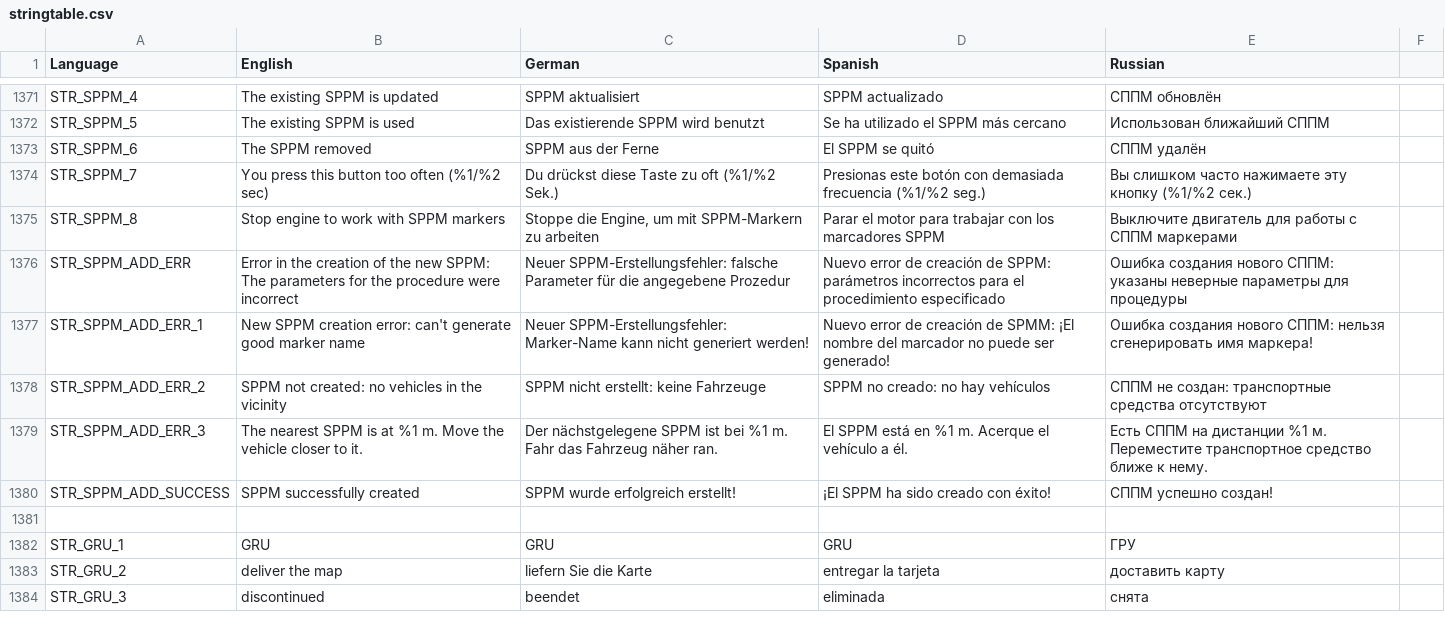
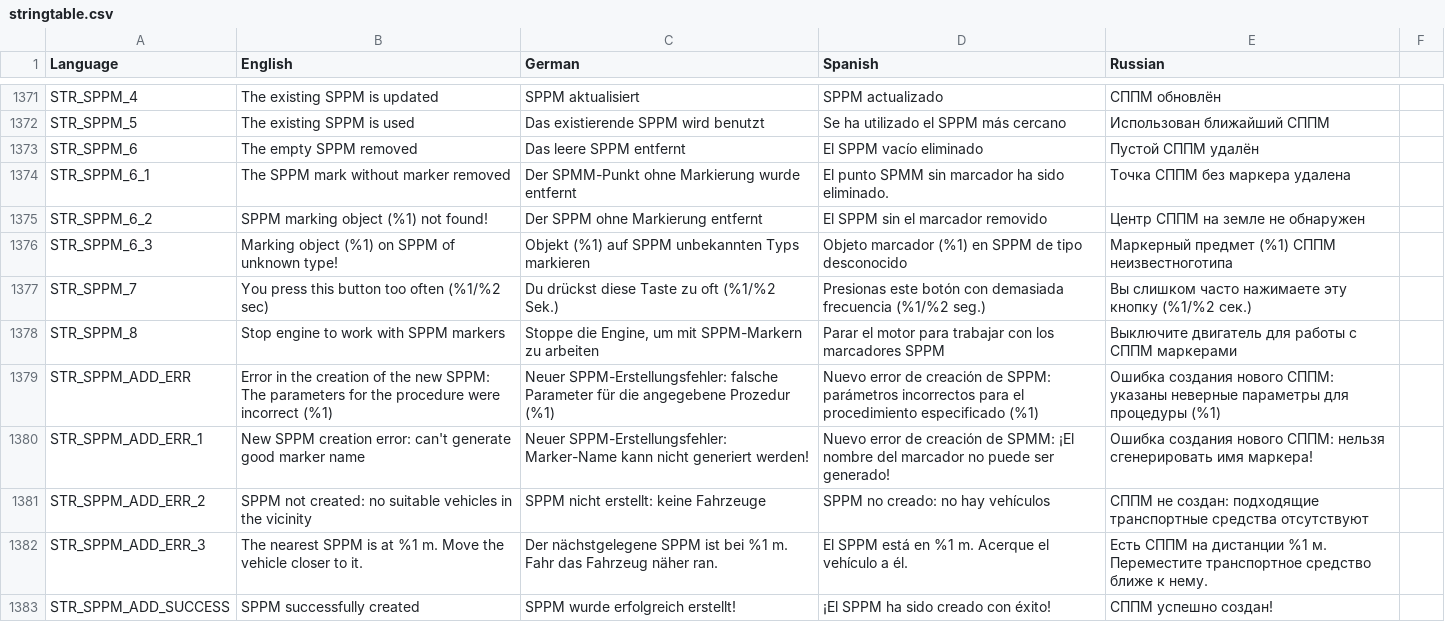
Before and after one commit to sygsky/Domination-for-Red-Engineers-server, a CSV file: stringtable.csv, drawn as a sheet; only a part is shown, gaps mark what is left out; the shorter side is filled out with more unchanged rows.

Commit message:
#398 improve SPPM handling
Signed-off-by: sygsky <temp4you@rambler.ru>

```diff
--- a/stringtable.csv
+++ b/stringtable.csv
@@ -1372,8 +1372,11 @@ STR_SPPM_4,The existing SPPM is updated,SPPM aktualisiert,SPPM actualizado,СП
 STR_SPPM_5,The existing SPPM is used,Das existierende SPPM wird benutzt,Se ha utilizado el SPPM más cercano,Использован ближайший СППМ
-STR_SPPM_6,The SPPM removed,SPPM aus der Ferne,El SPPM se quitó,СППМ удалён
+STR_SPPM_6,The empty SPPM removed,Das leere SPPM entfernt,El SPPM vacío eliminado,Пустой СППМ удалён
+STR_SPPM_6_1,The SPPM mark without marker removed,Der SPMM-Punkt ohne Markierung wurde entfernt,El punto SPMM sin marcador ha sido eliminado.,Точка СППМ без маркера удалена
+STR_SPPM_6_2,SPPM marking object (%1) not found!,Der SPPM ohne Markierung entfernt,El SPPM sin el marcador removido,Центр СППМ на земле не обнаружен
+STR_SPPM_6_3,Marking object (%1) on SPPM of unknown type!,Objekt (%1) auf SPPM unbekannten Typs markieren,Objeto marcador (%1) en SPPM de tipo desconocido,Маркерный предмет (%1) СППМ неизвестноготипа
 STR_SPPM_7,You press this button too often (%1/%2 sec),Du drückst diese Taste zu oft (%1/%2 Sek.),Presionas este botón con demasiada frecuencia (%1/%2 seg.),Вы слишком часто нажимаете эту кнопку (%1/%2 сек.)
 STR_SPPM_8,"Stop engine to work with SPPM markers","Stoppe die Engine, um mit SPPM-Markern zu arbeiten","Parar el motor para trabajar con los marcadores SPPM","Выключите двигатель для работы с СППМ маркерами"
-STR_SPPM_ADD_ERR,Error in the creation of the new SPPM: The parameters for the procedure were incorrect,Neuer SPPM-Erstellungsfehler: falsche Parameter für die angegebene Prozedur,Nuevo error de creación de SPPM: parámetros incorrectos para el procedimiento especificado,Ошибка создания нового СППМ: указаны неверные параметры для процедуры
+STR_SPPM_ADD_ERR,Error in the creation of the new SPPM: The parameters for the procedure were incorrect (%1),Neuer SPPM-Erstellungsfehler: falsche Parameter für die angegebene Prozedur (%1),Nuevo error de creación de SPPM: parámetros incorrectos para el procedimiento especificado (%1),Ошибка создания нового СППМ: указаны неверные параметры для процедуры (%1)
 STR_SPPM_ADD_ERR_1,New SPPM creation error: can't generate good marker name,Neuer SPPM-Erstellungsfehler: Marker-Name kann nicht generiert werden!,Nuevo error de creación de SPMM: ¡El nombre del marcador no puede ser generado!,Ошибка создания нового СППМ: нельзя сгенерировать имя маркера!
-STR_SPPM_ADD_ERR_2,SPPM not created: no vehicles in the vicinity,SPPM nicht erstellt: keine Fahrzeuge,SPPM no creado: no hay vehículos,СППМ не создан: транспортные средства отсутствуют
+STR_SPPM_ADD_ERR_2,SPPM not created: no suitable vehicles in the vicinity,SPPM nicht erstellt: keine Fahrzeuge,SPPM no creado: no hay vehículos,СППМ не создан: подходящие транспортные средства отсутствуют
 STR_SPPM_ADD_ERR_3,The nearest SPPM is at %1 m. Move the vehicle closer to it.,Der nächstgelegene SPPM ist bei %1 m. Fahr das Fahrzeug näher ran.,El SPPM está en %1 m. Acerque el vehículo a él.,Есть СППМ на дистанции %1 м. Переместите  транспортное средство ближе к нему.
```
Also changed, not shown: 8 other files.
